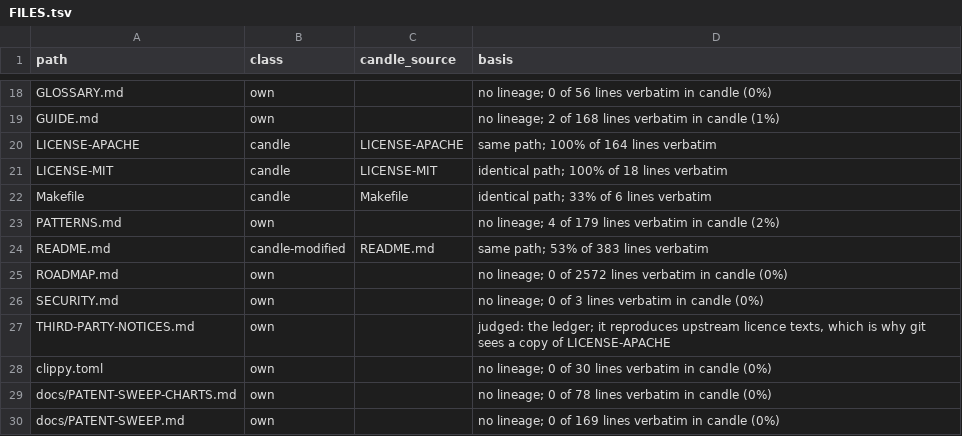
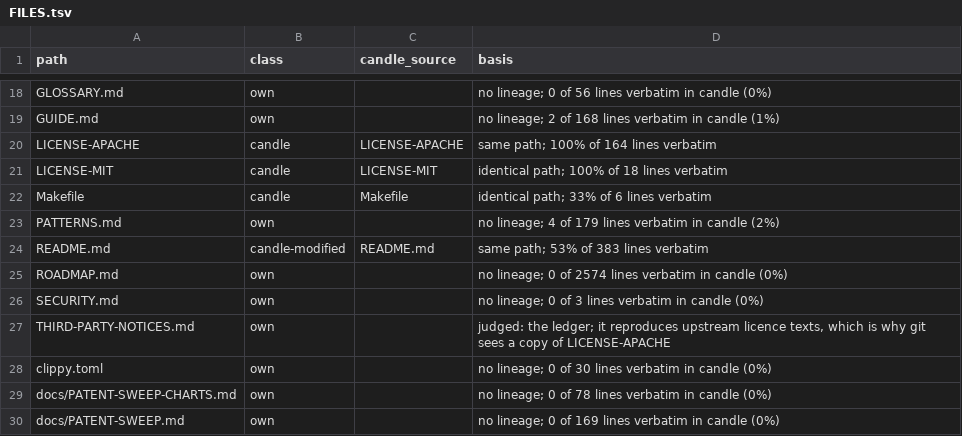
Before and after one commit to ciresnave/fuel, a TSV file: docs/provenance/FILES.tsv, drawn as a sheet; only a part is shown, gaps mark what is left out.

```diff
--- a/docs/provenance/FILES.tsv
+++ b/docs/provenance/FILES.tsv
@@ -24,3 +24,3 @@ PATTERNS.md	own		no lineage; 4 of 179 lines verbatim in candle (2%)
 README.md	candle-modified	README.md	same path; 53% of 383 lines verbatim
-ROADMAP.md	own		no lineage; 0 of 2572 lines verbatim in candle (0%)
+ROADMAP.md	own		no lineage; 0 of 2574 lines verbatim in candle (0%)
 SECURITY.md	own		no lineage; 0 of 3 lines verbatim in candle (0%)
```
Also changed, not shown: 2 other files.
